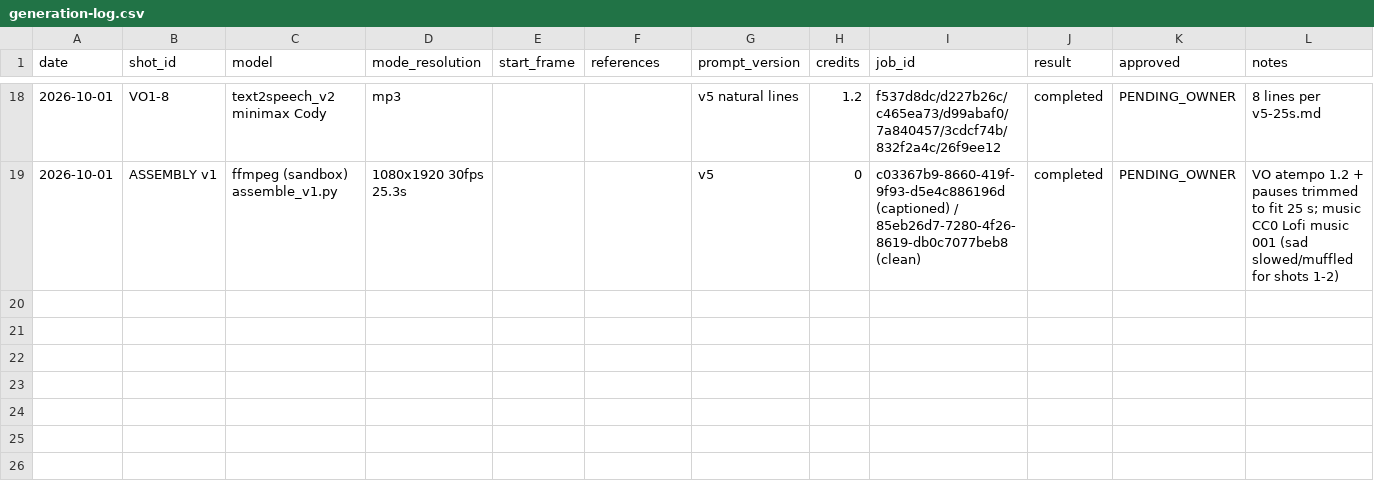
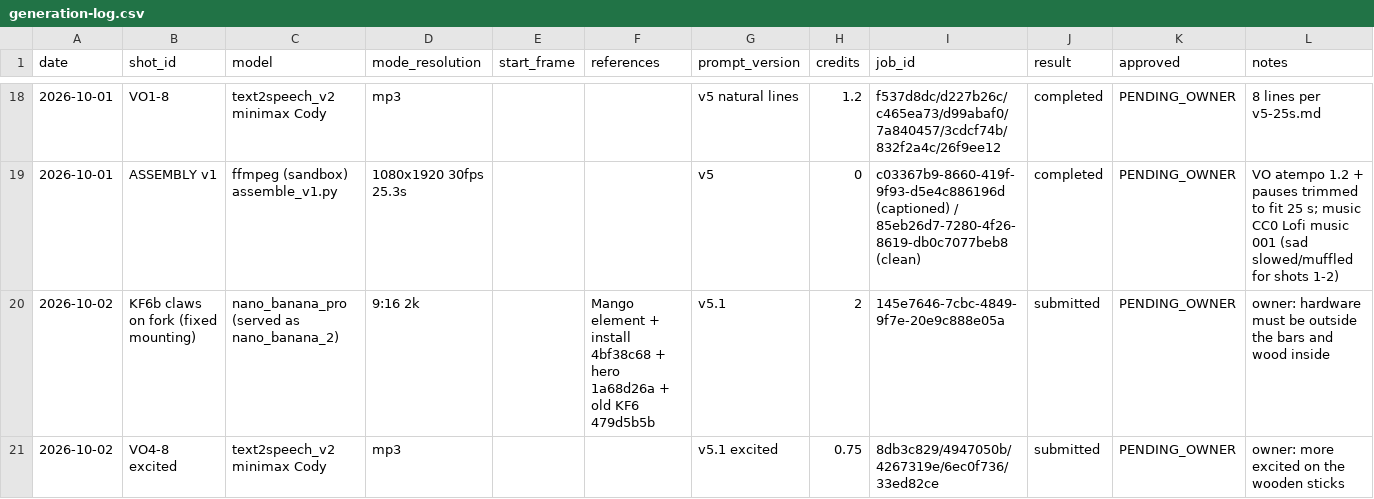
Before and after one commit to petpicks4u8/PetPicks4U, a CSV file: videos/007-same-stick/generation-log.csv, drawn as a sheet; only a part is shown, gaps mark what is left out; the diff names each change by its address in the sheet, - before the commit and + after, or states it on an @@ line.

```diff
--- a/videos/007-same-stick/generation-log.csv
+++ b/videos/007-same-stick/generation-log.csv
+row 20: 2026-10-02 | KF6b claws on fork (fixed mounting) | nano_banana_pro (served as nano_banana_2) | 9:16 2k |  | Mango element + install 4bf38c68 + hero 1a68d26a + old KF6 479d5b5b | v5.1 | 2 | 145e7646-7cbc-4849-9f7e-20e9c888e05a | submitted | PENDING_OWNER | owner: hardware must be outside the bars and wood inside
+row 21: 2026-10-02 | VO4-8 excited | text2speech_v2 minimax Cody | mp3 |  |  | v5.1 excited | 0.75 | 8db3c829/4947050b/4267319e/6ec0f736/33ed82ce | submitted | PENDING_OWNER | owner: more excited on the wooden sticks
```
Also changed, not shown: 1 other file.
